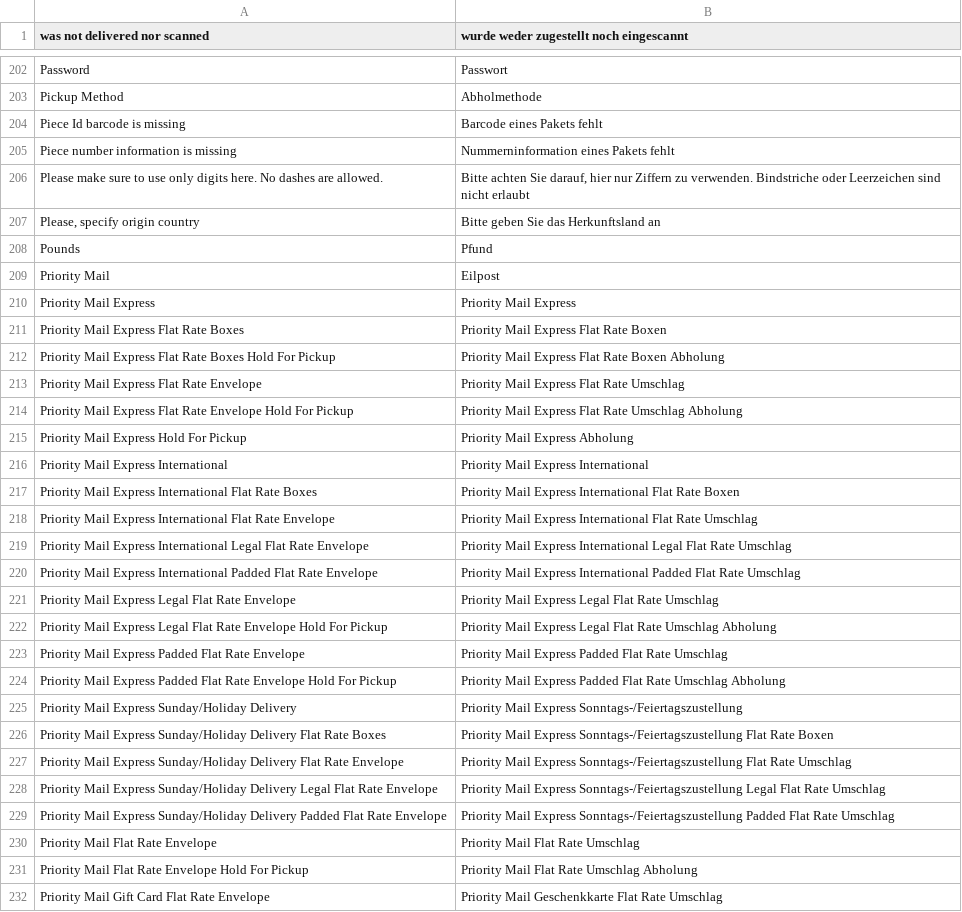
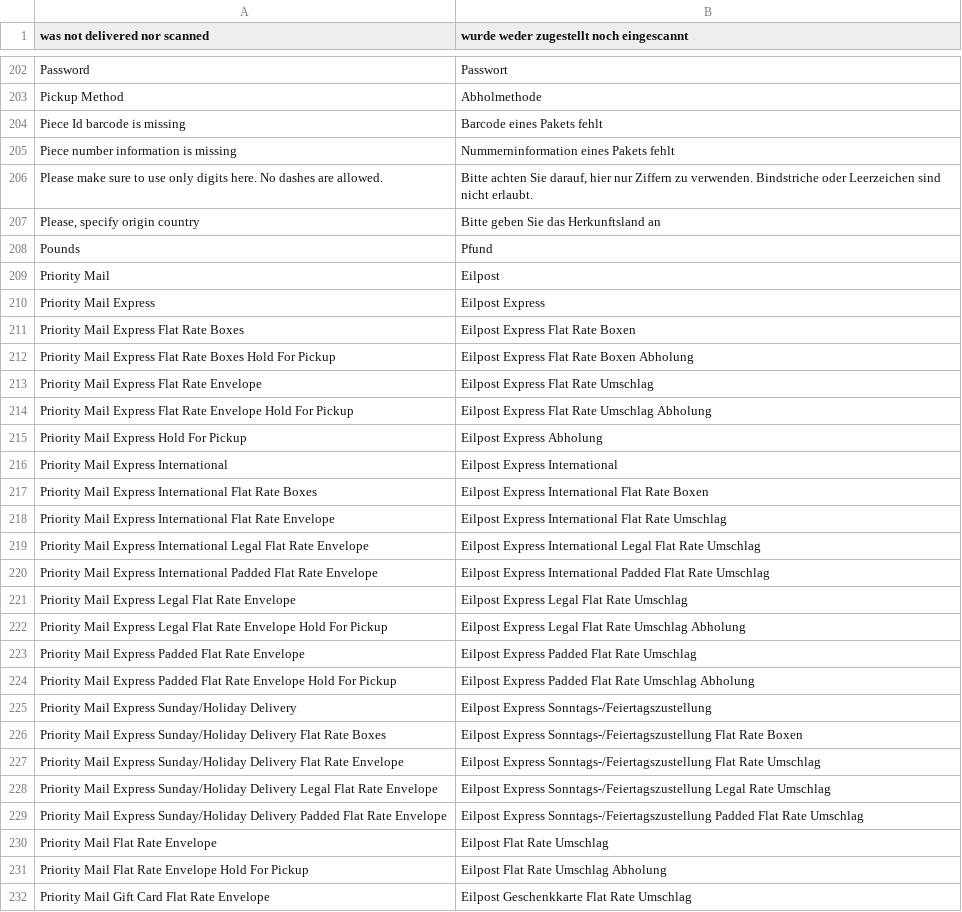
Before and after one commit to MaWoScha/German_LocalePack_de_DE-deprecated, a CSV file: app/locale/de_DE/Mage_Usa.csv, drawn as a sheet; only a part is shown, gaps mark what is left out; the diff covers the shown part only.

```diff
--- a/app/locale/de_DE/Mage_Usa.csv
+++ b/app/locale/de_DE/Mage_Usa.csv
@@ -205,3 +205,3 @@
 "Piece number information is missing","Nummerninformation eines Pakets fehlt"
-"Please make sure to use only digits here. No dashes are allowed.","Bitte achten Sie darauf, hier nur Ziffern zu verwenden. Bindstriche oder Leerzeichen sind nicht erlaubt"
+"Please make sure to use only digits here. No dashes are allowed.","Bitte achten Sie darauf, hier nur Ziffern zu verwenden. Bindstriche oder Leerzeichen sind nicht erlaubt."
 "Please, specify origin country","Bitte geben Sie das Herkunftsland an"
@@ -209,24 +209,24 @@
 "Priority Mail","Eilpost"
-"Priority Mail Express","Priority Mail Express"
-"Priority Mail Express Flat Rate Boxes","Priority Mail Express Flat Rate Boxen"
-"Priority Mail Express Flat Rate Boxes Hold For Pickup","Priority Mail Express Flat Rate Boxen Abholung"
-"Priority Mail Express Flat Rate Envelope","Priority Mail Express Flat Rate Umschlag"
-"Priority Mail Express Flat Rate Envelope Hold For Pickup","Priority Mail Express Flat Rate Umschlag Abholung"
-"Priority Mail Express Hold For Pickup","Priority Mail Express Abholung"
-"Priority Mail Express International","Priority Mail Express International"
-"Priority Mail Express International Flat Rate Boxes","Priority Mail Express International Flat Rate Boxen"
-"Priority Mail Express International Flat Rate Envelope","Priority Mail Express International Flat Rate Umschlag"
-"Priority Mail Express International Legal Flat Rate Envelope","Priority Mail Express International Legal Flat Rate Umschlag"
-"Priority Mail Express International Padded Flat Rate Envelope","Priority Mail Express International Padded Flat Rate Umschlag"
-"Priority Mail Express Legal Flat Rate Envelope","Priority Mail Express Legal Flat Rate Umschlag"
-"Priority Mail Express Legal Flat Rate Envelope Hold For Pickup","Priority Mail Express Legal Flat Rate Umschlag Abholung"
-"Priority Mail Express Padded Flat Rate Envelope","Priority Mail Express Padded Flat Rate Umschlag"
-"Priority Mail Express Padded Flat Rate Envelope Hold For Pickup","Priority Mail Express Padded Flat Rate Umschlag Abholung"
-"Priority Mail Express Sunday/Holiday Delivery","Priority Mail Express Sonntags-/Feiertagszustellung"
-"Priority Mail Express Sunday/Holiday Delivery Flat Rate Boxes","Priority Mail Express Sonntags-/Feiertagszustellung Flat Rate Boxen"
-"Priority Mail Express Sunday/Holiday Delivery Flat Rate Envelope","Priority Mail Express Sonntags-/Feiertagszustellung Flat Rate Umschlag"
-"Priority Mail Express Sunday/Holiday Delivery Legal Flat Rate Envelope","Priority Mail Express Sonntags-/Feiertagszustellung Legal Flat Rate Umschlag"
-"Priority Mail Express Sunday/Holiday Delivery Padded Flat Rate Envelope","Priority Mail Express Sonntags-/Feiertagszustellung Padded Flat Rate Umschlag"
-"Priority Mail Flat Rate Envelope","Priority Mail Flat Rate Umschlag"
-"Priority Mail Flat Rate Envelope Hold For Pickup","Priority Mail Flat Rate Umschlag Abholung"
-"Priority Mail Gift Card Flat Rate Envelope","Priority Mail Geschenkkarte Flat Rate Umschlag"
+"Priority Mail Express","Eilpost Express"
+"Priority Mail Express Flat Rate Boxes","Eilpost Express Flat Rate Boxen"
+"Priority Mail Express Flat Rate Boxes Hold For Pickup","Eilpost Express Flat Rate Boxen Abholung"
+"Priority Mail Express Flat Rate Envelope","Eilpost Express Flat Rate Umschlag"
+"Priority Mail Express Flat Rate Envelope Hold For Pickup","Eilpost Express Flat Rate Umschlag Abholung"
+"Priority Mail Express Hold For Pickup","Eilpost Express Abholung"
+"Priority Mail Express International","Eilpost Express International"
+"Priority Mail Express International Flat Rate Boxes","Eilpost Express International Flat Rate Boxen"
+"Priority Mail Express International Flat Rate Envelope","Eilpost Express International Flat Rate Umschlag"
+"Priority Mail Express International Legal Flat Rate Envelope","Eilpost Express International Legal Flat Rate Umschlag"
+"Priority Mail Express International Padded Flat Rate Envelope","Eilpost Express International Padded Flat Rate Umschlag"
+"Priority Mail Express Legal Flat Rate Envelope","Eilpost Express Legal Flat Rate Umschlag"
+"Priority Mail Express Legal Flat Rate Envelope Hold For Pickup","Eilpost Express Legal Flat Rate Umschlag Abholung"
+"Priority Mail Express Padded Flat Rate Envelope","Eilpost Express Padded Flat Rate Umschlag"
+"Priority Mail Express Padded Flat Rate Envelope Hold For Pickup","Eilpost Express Padded Flat Rate Umschlag Abholung"
+"Priority Mail Express Sunday/Holiday Delivery","Eilpost Express Sonntags-/Feiertagszustellung"
+"Priority Mail Express Sunday/Holiday Delivery Flat Rate Boxes","Eilpost Express Sonntags-/Feiertagszustellung Flat Rate Boxen"
+"Priority Mail Express Sunday/Holiday Delivery Flat Rate Envelope","Eilpost Express Sonntags-/Feiertagszustellung Flat Rate Umschlag"
+"Priority Mail Express Sunday/Holiday Delivery Legal Flat Rate Envelope","Eilpost Express Sonntags-/Feiertagszustellung Legal Rate Umschlag"
+"Priority Mail Express Sunday/Holiday Delivery Padded Flat Rate Envelope","Eilpost Express Sonntags-/Feiertagszustellung Padded Flat Rate Umschlag"
+"Priority Mail Flat Rate Envelope","Eilpost Flat Rate Umschlag"
+"Priority Mail Flat Rate Envelope Hold For Pickup","Eilpost Flat Rate Umschlag Abholung"
+"Priority Mail Gift Card Flat Rate Envelope","Eilpost Geschenkkarte Flat Rate Umschlag"
```
Also changed, not shown: 1 added row and 87 edited cells elsewhere in this file, app/locale/de_DE/Mage_Adminhtml.csv, app/locale/de_DE/Mage_Catalog.csv, 53 other files.
